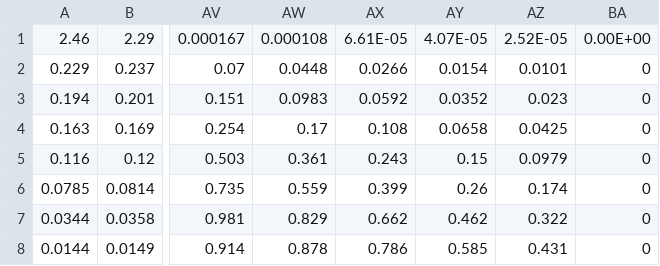
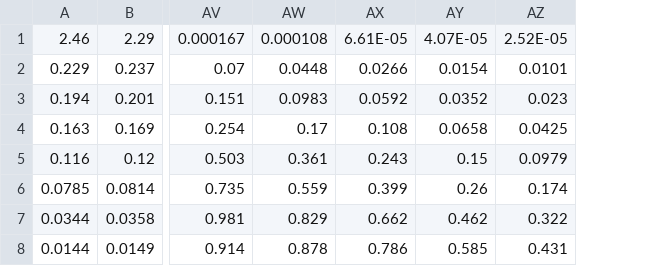
Before and after one commit to kildealab/Neutron-Spectrometry, a CSV file: mlem/input/nns_response.csv, drawn as a sheet; only a part is shown, gaps mark what is left out; the diff names each change by its address in the sheet, - before the commit and + after, or states it on an @@ line.

```diff
--- a/mlem/input/nns_response.csv
+++ b/mlem/input/nns_response.csv
-column BA, rows 1-8: 0.00E+00 | 0 | 0 | 0 | 0 | 0 | 0 | 0
```
Also changed, not shown: mlem/input/energy_bins.csv, mlem/input/icrp_conversions.csv, 2 other files.
